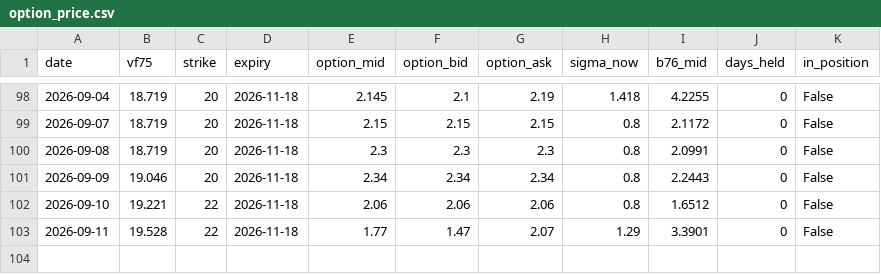
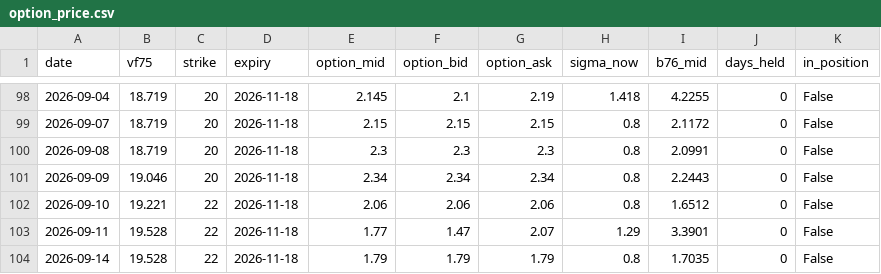
Before and after one commit to laimanto/VF75-strategy, a CSV file: data/option_price.csv, drawn as a sheet; only a part is shown, gaps mark what is left out.

```diff
--- a/data/option_price.csv
+++ b/data/option_price.csv
@@ -103 +103,2 @@ date,vf75,strike,expiry,option_mid,option_bid,option_ask,sigma_now,b76_mid,days_
 2026-09-11,19.528,22,2026-11-18,1.77,1.47,2.07,1.29,3.3901,0,False
+2026-09-14,19.528,22,2026-11-18,1.79,1.79,1.79,0.8,1.7035,0,False
```
Also changed, not shown: data/features.csv, data/trades.csv, 5 other files.
